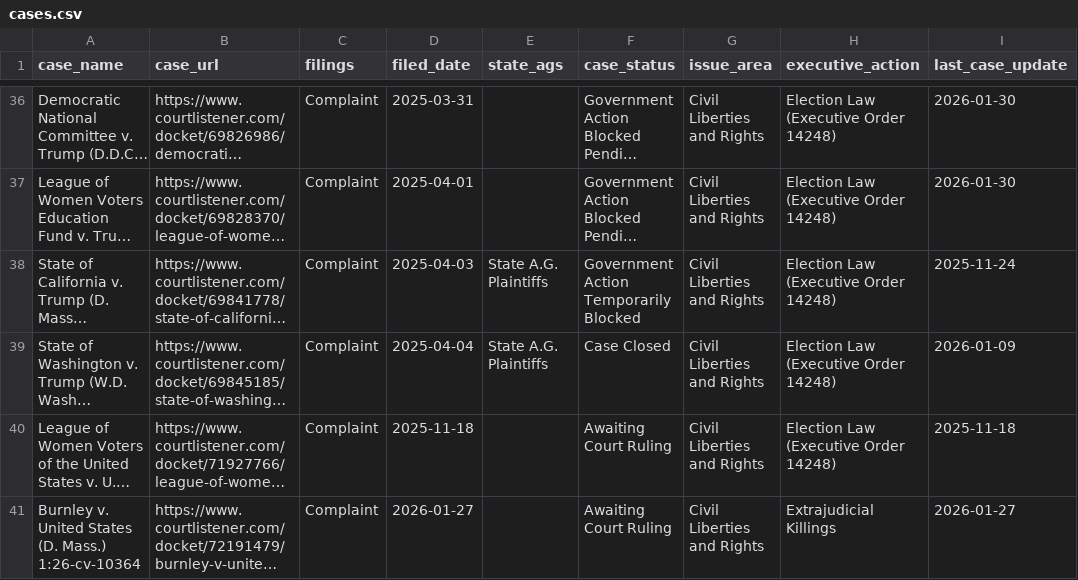
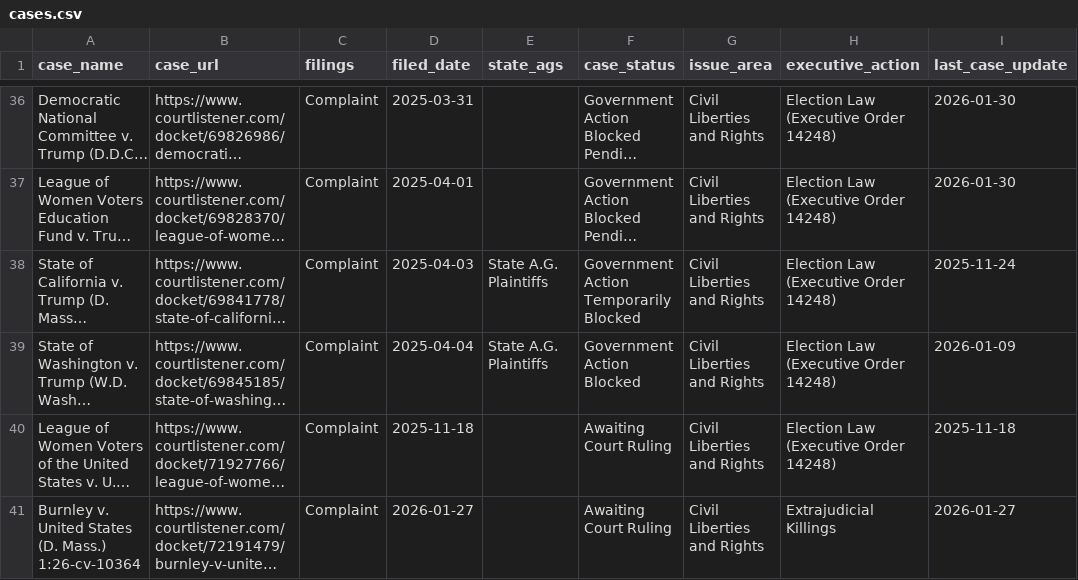
Before and after one commit to thecarsun/LC-TAA, a CSV file: data/processed/cases.csv, drawn as a sheet; only a part is shown, gaps mark what is left out; long unchanged cells end in …; the diff covers the shown part only; the diff names each change by its address in the sheet, - before the commit and + after, or states it on an @@ line.

```diff
--- a/data/processed/cases.csv
+++ b/data/processed/cases.csv
-F39 (case_status): Case Closed
+F39 (case_status): Government Action Blocked
```
Also changed, not shown: 1 added row and 33 edited cells elsewhere in this file, 2 other files.
